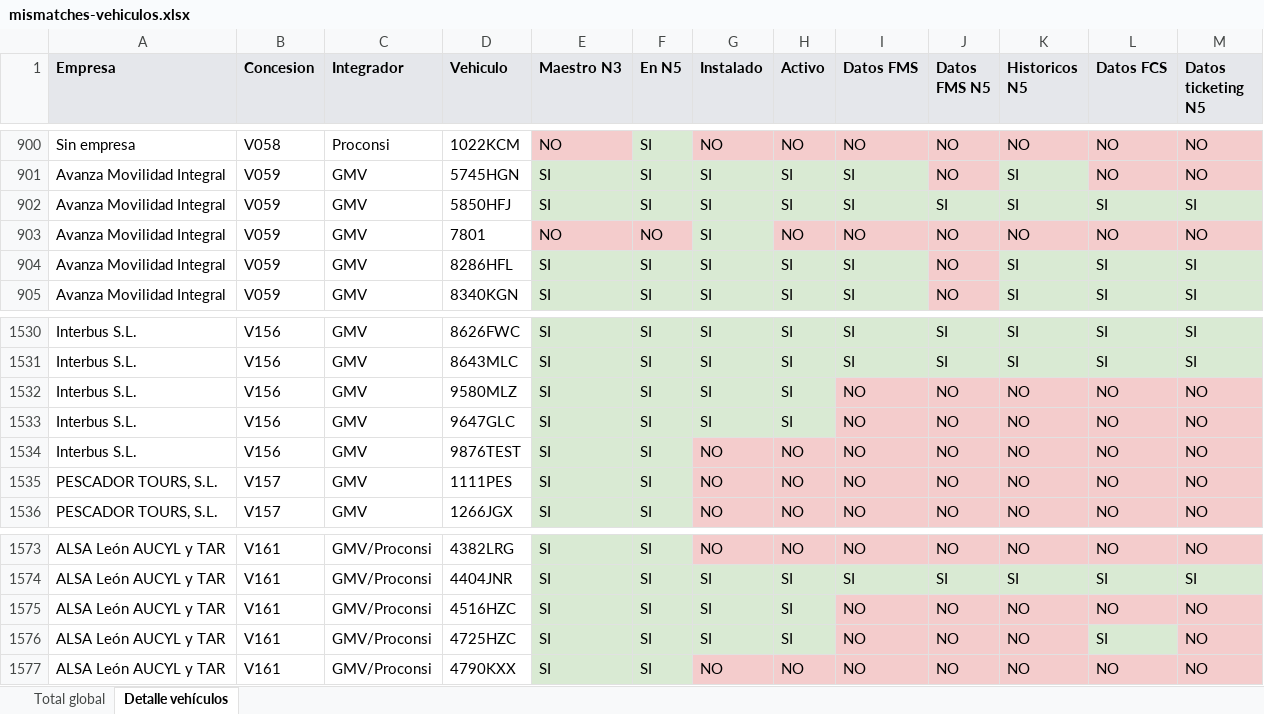
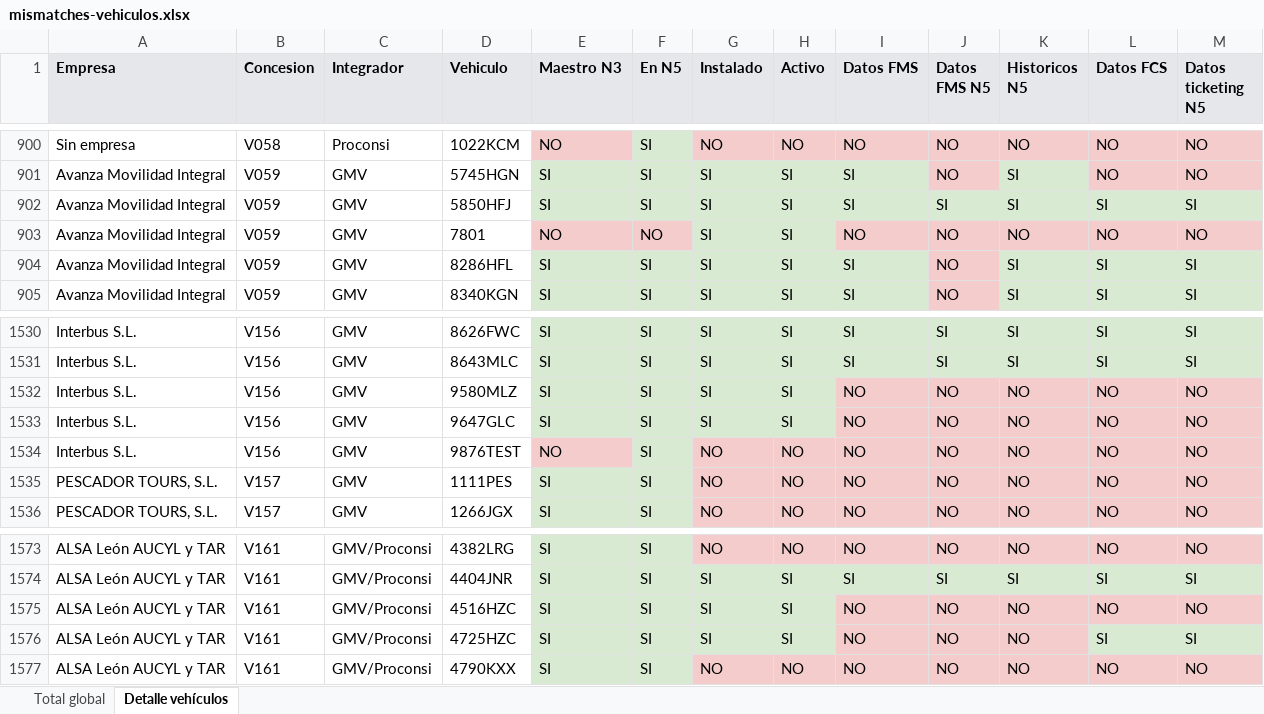
Before and after one commit to caumgmv/dashboard-jcyl, an Excel workbook: assets/mismatches-vehiculos.xlsx, sheet Detalle vehículos, drawn as a sheet; only a part is shown, gaps mark what is left out; values as stored, in another font and other column widths than the file's, no borders; the diff covers the shown part only; the diff names each change by its address in the sheet, - before the commit and + after, or states it on an @@ line.

```diff
--- a/assets/mismatches-vehiculos.xlsx (sheet Detalle vehículos)
+++ b/assets/mismatches-vehiculos.xlsx (sheet Detalle vehículos)
-H903 (Activo): NO
+H903 (Activo): SI
-H903 fill: #F4CCCC
+H903 fill: #D9EAD3
-E1534 (Maestro N3): SI
+E1534 (Maestro N3): NO
-E1534 fill: #D9EAD3
+E1534 fill: #F4CCCC
-M1576 (Datos ticketing N5): NO
+M1576 (Datos ticketing N5): SI
-M1576 fill: #F4CCCC
+M1576 fill: #D9EAD3
```
Also changed, not shown: 15 edited cells and cell formats elsewhere in this sheet, sheet Total global, 7 other files.
